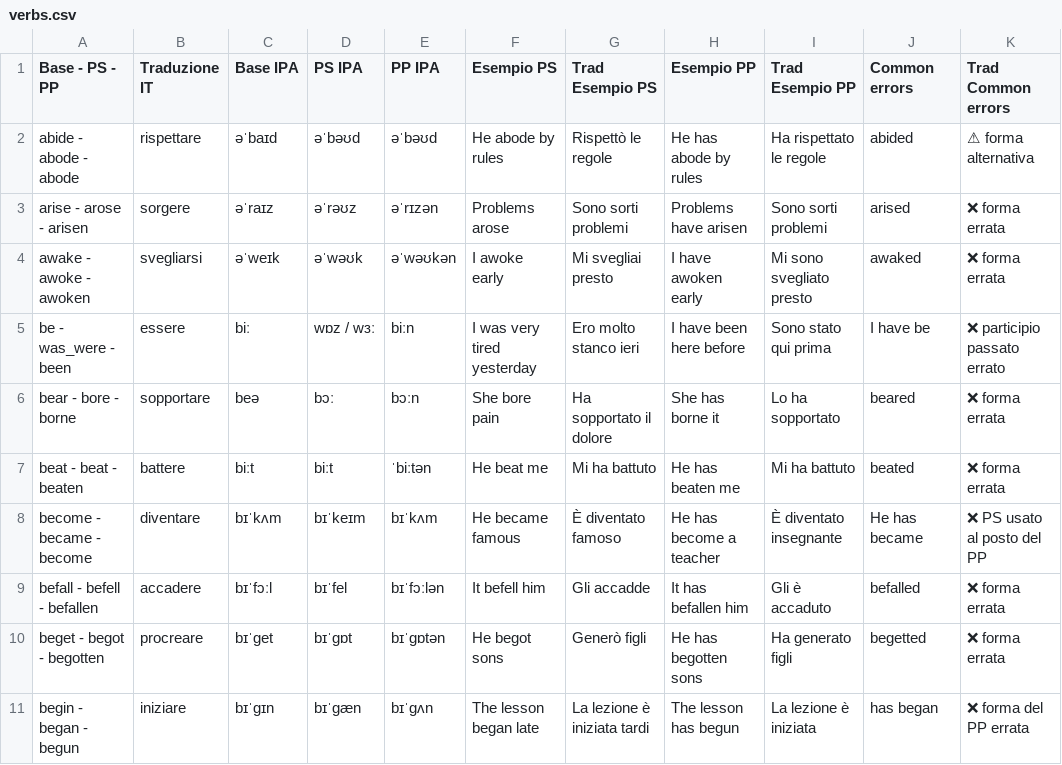
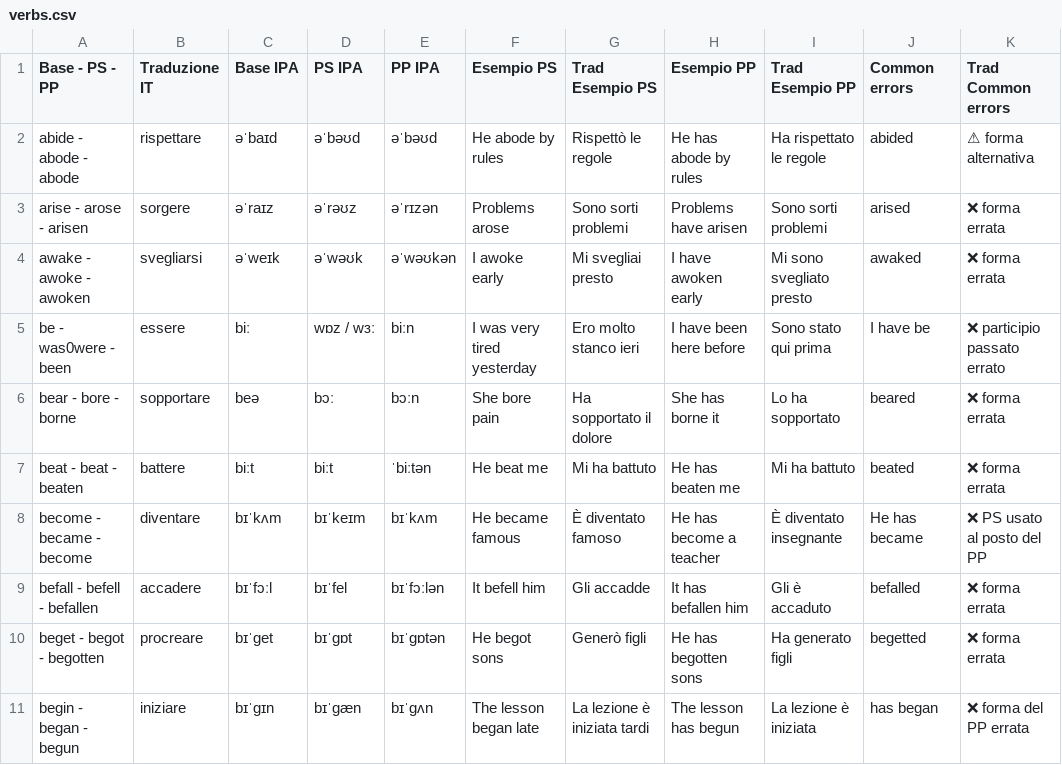
Before and after one commit to GSPLMN/app-verbi-irregolari150, a CSV file: verbs.csv, drawn as a sheet; only a part is shown.

Commit message:
Update verbs.csv

```diff
--- a/verbs.csv
+++ b/verbs.csv
@@ -4,3 +4,3 @@ arise - arose - arisen,sorgere,əˈraɪz,əˈrəʊz,əˈrɪzən,Problems arose,S
 awake - awoke - awoken,svegliarsi,əˈweɪk,əˈwəʊk,əˈwəʊkən,I awoke early,Mi svegliai presto,I have awoken early,Mi sono svegliato presto,awaked,❌ forma errata
-be - was_were - been,essere,biː,wɒz / wɜː,biːn,I was very tired yesterday,Ero molto stanco ieri,I have been here before,Sono stato qui prima,I have be,❌ participio passato errato
+be - was0were - been,essere,biː,wɒz / wɜː,biːn,I was very tired yesterday,Ero molto stanco ieri,I have been here before,Sono stato qui prima,I have be,❌ participio passato errato
 bear - bore - borne,sopportare,beə,bɔː,bɔːn,She bore pain,Ha sopportato il dolore,She has borne it,Lo ha sopportato,beared,❌ forma errata
```
